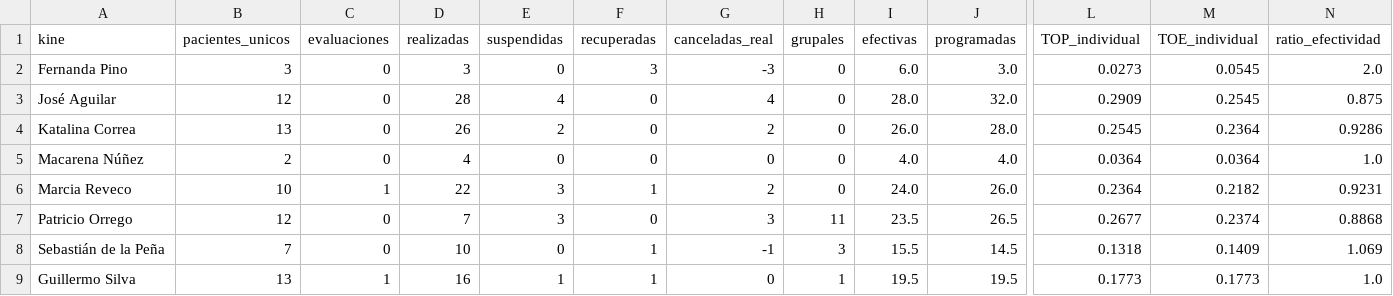
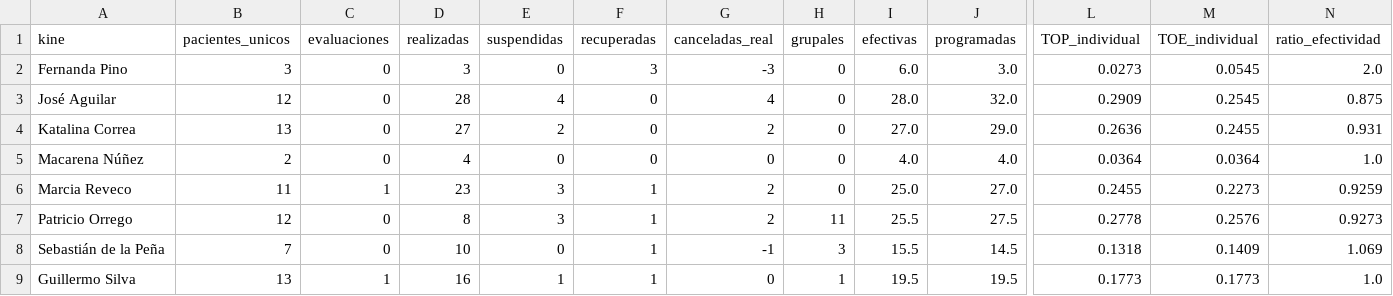
Before and after one commit to SebaNazar/termometro-kinexperience, a CSV file: docs/resumen_2026_08.csv, drawn as a sheet; only a part is shown, gaps mark what is left out; the diff names each change by its address in the sheet, - before the commit and + after, or states it on an @@ line.

```diff
--- a/docs/resumen_2026_08.csv
+++ b/docs/resumen_2026_08.csv
-D4 (realizadas): 26
+D4 (realizadas): 27
-I4 (efectivas): 26.0
+I4 (efectivas): 27.0
-J4 (programadas): 28.0
+J4 (programadas): 29.0
-L4 (TOP_individual): 0.2545
+L4 (TOP_individual): 0.2636
-M4 (TOE_individual): 0.2364
+M4 (TOE_individual): 0.2455
-N4 (ratio_efectividad): 0.9286
+N4 (ratio_efectividad): 0.931
-B6 (pacientes_unicos): 10
+B6 (pacientes_unicos): 11
-D6 (realizadas): 22
+D6 (realizadas): 23
-I6 (efectivas): 24.0
+I6 (efectivas): 25.0
-J6 (programadas): 26.0
+J6 (programadas): 27.0
-L6 (TOP_individual): 0.2364
+L6 (TOP_individual): 0.2455
-M6 (TOE_individual): 0.2182
+M6 (TOE_individual): 0.2273
-N6 (ratio_efectividad): 0.9231
+N6 (ratio_efectividad): 0.9259
-D7 (realizadas): 7
+D7 (realizadas): 8
-F7 (recuperadas): 0
+F7 (recuperadas): 1
-G7 (canceladas_real): 3
+G7 (canceladas_real): 2
-I7 (efectivas): 23.5
+I7 (efectivas): 25.5
-J7 (programadas): 26.5
+J7 (programadas): 27.5
-L7 (TOP_individual): 0.2677
+L7 (TOP_individual): 0.2778
-M7 (TOE_individual): 0.2374
+M7 (TOE_individual): 0.2576
-N7 (ratio_efectividad): 0.8868
+N7 (ratio_efectividad): 0.9273
```
Also changed, not shown: 3 other files.
